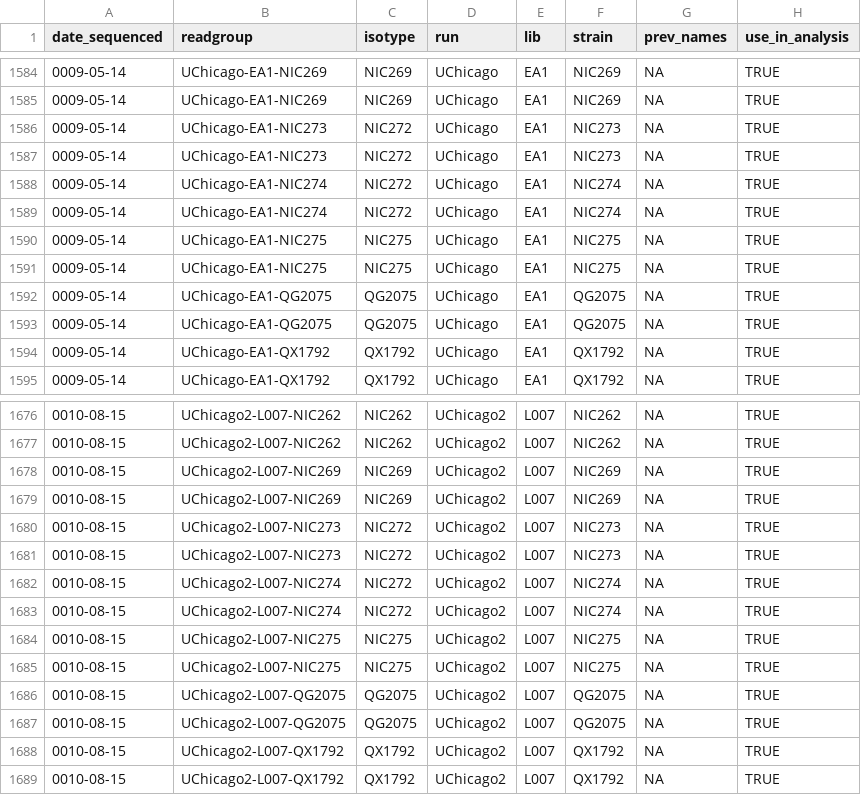
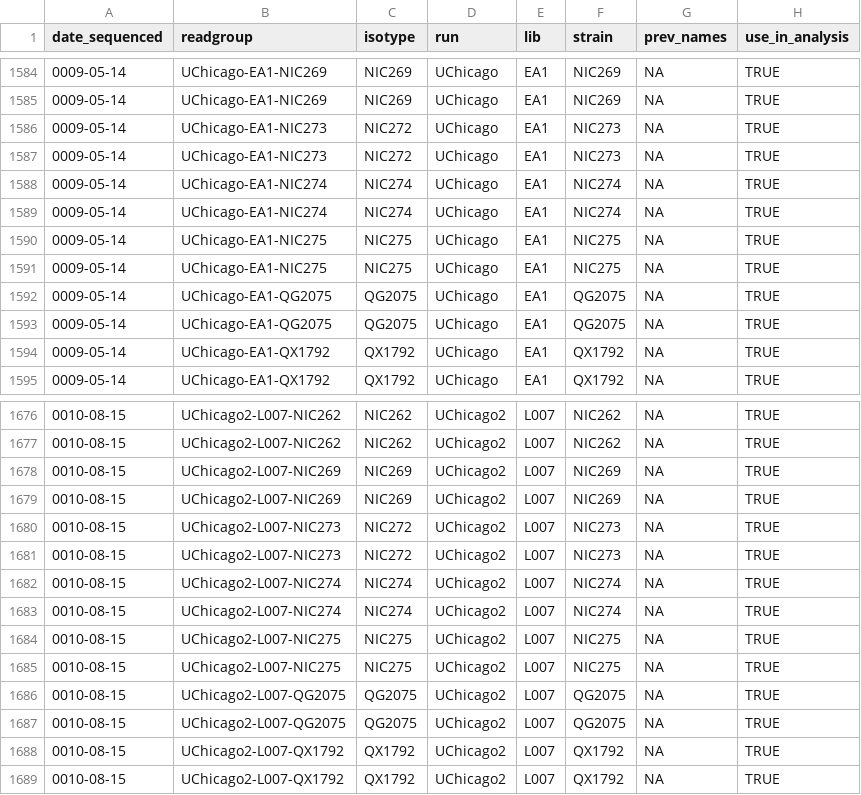
Before and after one commit to AndersenLab/Andersen-Lab-Strains, a TSV file: processed/fastq.tsv, drawn as a sheet; only a part is shown, gaps mark what is left out; the diff names each change by its address in the sheet, - before the commit and + after, or states it on an @@ line.

```diff
--- a/processed/fastq.tsv
+++ b/processed/fastq.tsv
-C1588:C1589 (isotype): NIC272
+C1588:C1589 (isotype): NIC274
-C1682:C1683 (isotype): NIC272
+C1682:C1683 (isotype): NIC274
```
Also changed, not shown: processed/fastq_info.tsv, processed/isotype_strain.tsv, 5 other files.
